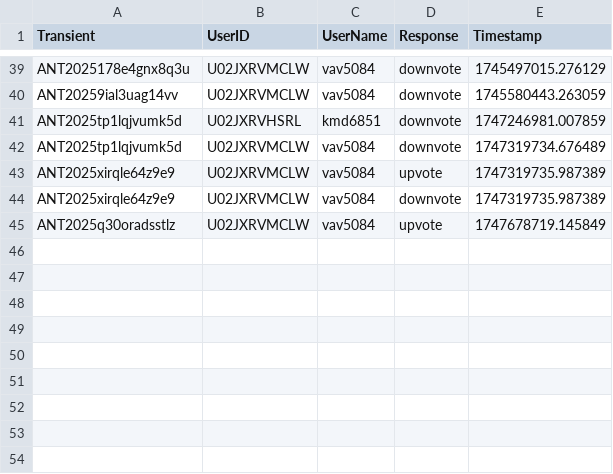
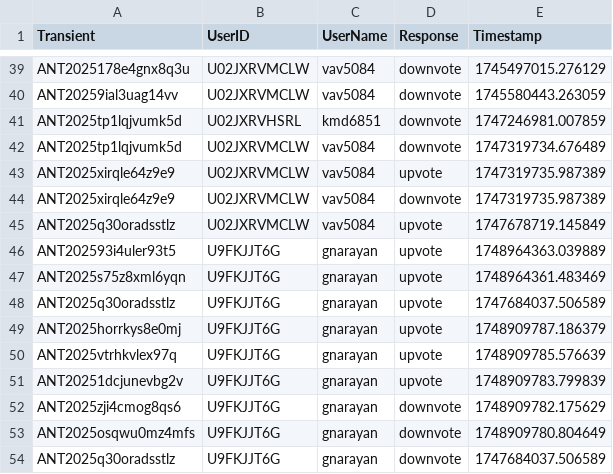
Before and after one commit to VTDA-Group/antares-filter-slackbots, a CSV file: data/superphot-plus-bright/voting_history.csv, drawn as a sheet; only a part is shown, gaps mark what is left out.

```diff
--- a/data/superphot-plus-bright/voting_history.csv
+++ b/data/superphot-plus-bright/voting_history.csv
@@ -45 +45,10 @@ ANT2025xirqle64z9e9,U02JXRVMCLW,vav5084,downvote,1747319735.987389
 ANT2025q30oradsstlz,U02JXRVMCLW,vav5084,upvote,1747678719.145849
+ANT202593i4uler93t5,U9FKJJT6G,gnarayan,upvote,1748964363.039889
+ANT2025s75z8xml6yqn,U9FKJJT6G,gnarayan,upvote,1748964361.483469
+ANT2025q30oradsstlz,U9FKJJT6G,gnarayan,upvote,1747684037.506589
+ANT2025horrkys8e0mj,U9FKJJT6G,gnarayan,upvote,1748909787.186379
+ANT2025vtrhkvlex97q,U9FKJJT6G,gnarayan,upvote,1748909785.576639
+ANT20251dcjunevbg2v,U9FKJJT6G,gnarayan,upvote,1748909783.799839
+ANT2025zji4cmog8qs6,U9FKJJT6G,gnarayan,downvote,1748909782.175629
+ANT2025osqwu0mz4mfs,U9FKJJT6G,gnarayan,downvote,1748909780.804649
+ANT2025q30oradsstlz,U9FKJJT6G,gnarayan,downvote,1747684037.506589
```
Also changed, not shown: data/LAISS_anomalies/voting_history.csv, data/nuclear-transients/voting_history.csv, 2 other files.
